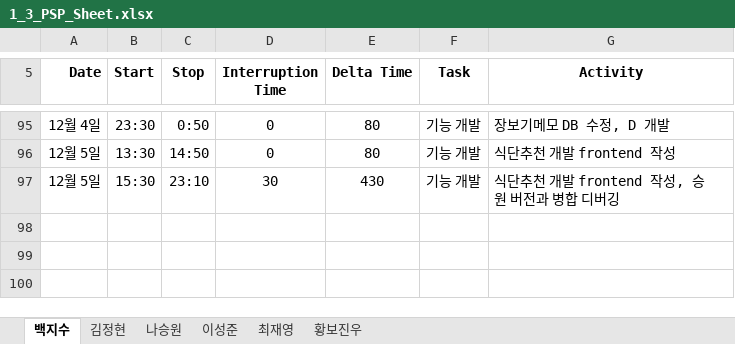
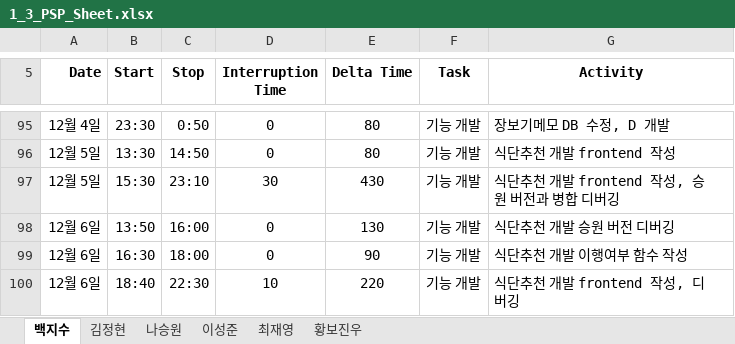
Before and after one commit to paekjisoo/babalzza, an Excel workbook: Project Documentation/1_3_PSP_Sheet.xlsx, sheet 백지수, drawn as a sheet; only a part is shown, gaps mark what is left out; values as stored, in another font and other column widths than the file's, no borders; the diff names each change by its address in the sheet, - before the commit and + after, or states it on an @@ line.

Commit message:
1207 백지수 PSP

```diff
--- a/Project Documentation/1_3_PSP_Sheet.xlsx (sheet 백지수)
+++ b/Project Documentation/1_3_PSP_Sheet.xlsx (sheet 백지수)
+row 98: 12월 6일 | 13:50 | 16:00 | 0 | 130 | 기능 개발 | 식단추천 개발 승원 버전 디버깅
+row 99: 12월 6일 | 16:30 | 18:00 | 0 | 90 | 기능 개발 | 식단추천 개발 이행여부 함수 작성
+row 100: 12월 6일 | 18:40 | 22:30 | 10 | 220 | 기능 개발 | 식단추천 개발 frontend 작성, 디버깅
```
